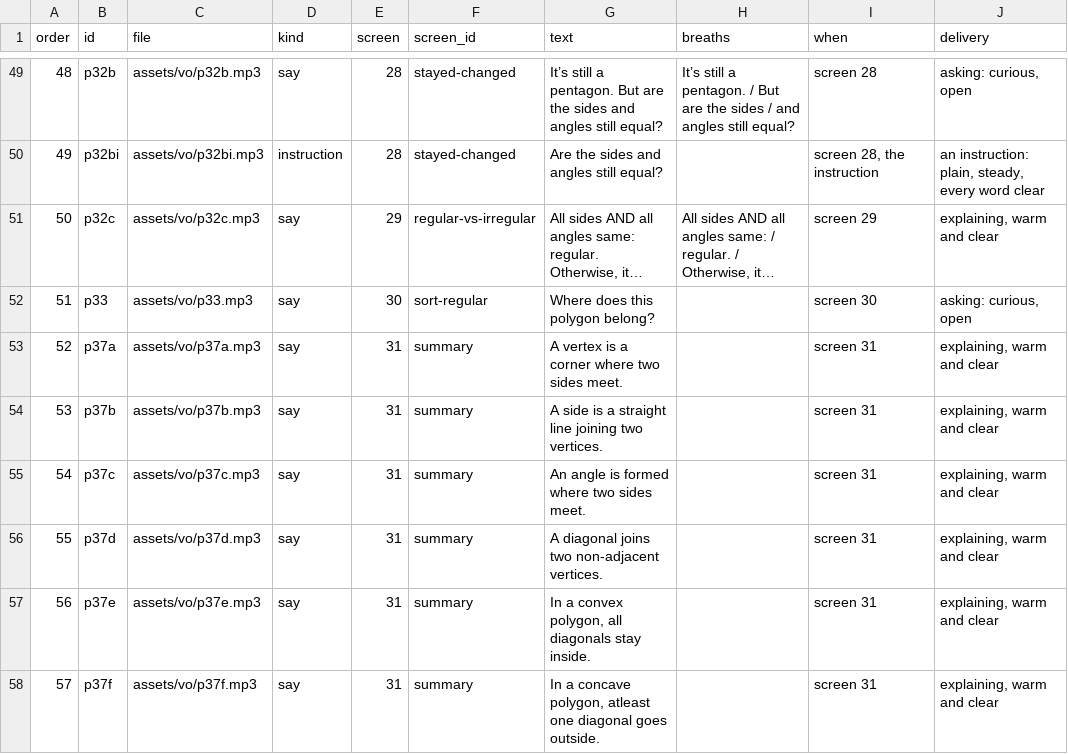
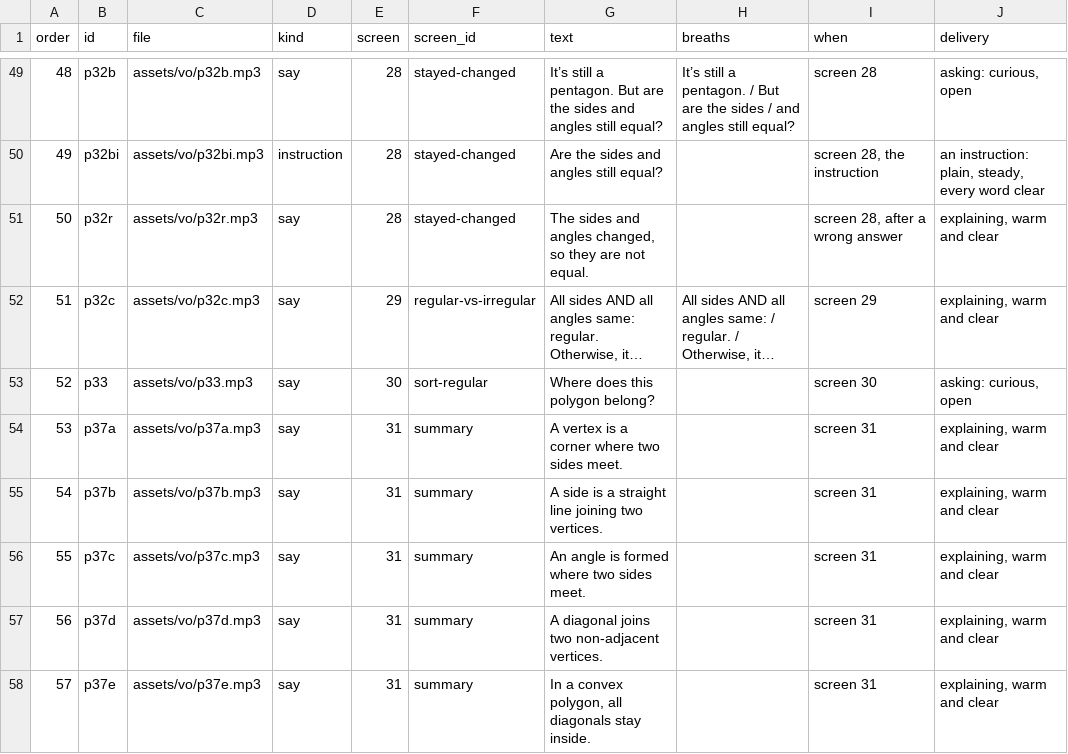
Before and after one commit to tarun-figmaboy-838/POLYGON-PART-1, a CSV file: part1-swiftee-lesson/docs/vo-lines.csv, drawn as a sheet; only a part is shown, gaps mark what is left out; the shorter side is filled out with more unchanged rows; long unchanged cells end in …; addresses are those after the commit; the diff names each change by its address in the sheet, - before the commit and + after, or states it on an @@ line.

```diff
--- a/part1-swiftee-lesson/docs/vo-lines.csv
+++ b/part1-swiftee-lesson/docs/vo-lines.csv
+row 51: 50 | p32r | assets/vo/p32r.mp3 | say | 28 | stayed-changed | The sides and angles changed, so they are not equal. |  | screen 28, after a wrong answer | explaining, warm and clear
@@ column A (order) renumbered from row 52 down @@
```
Also changed, not shown: 11 other files.
